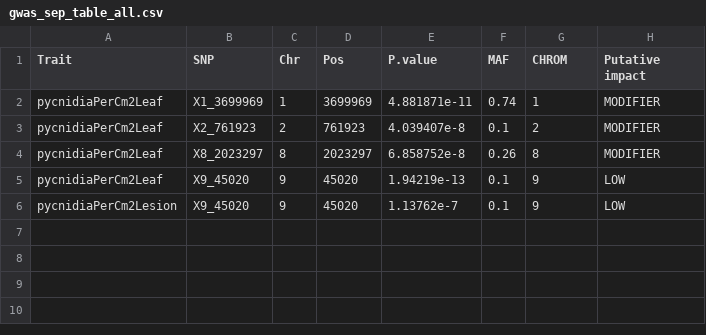
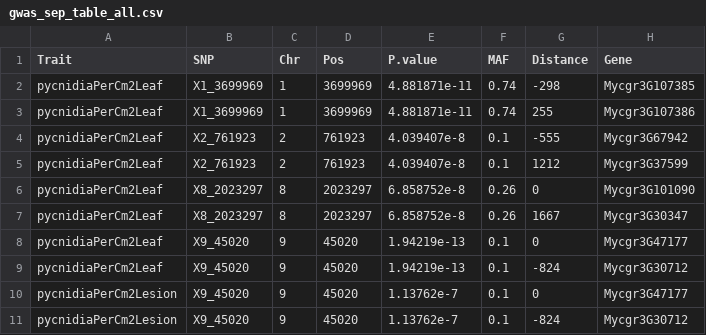
Before and after one commit to adomrongs/septoria_GS, a CSV file: outputs/postGWAS_sep/gwas_sep_table_all.csv, drawn as a sheet.

```diff
--- a/outputs/postGWAS_sep/gwas_sep_table_all.csv
+++ b/outputs/postGWAS_sep/gwas_sep_table_all.csv
@@ -1,6 +1,11 @@
-Trait,SNP,Chr,Pos,P.value,MAF,CHROM,Putative impact
-pycnidiaPerCm2Leaf,X1_3699969,1,3699969,4.881871e-11,0.74,1,MODIFIER
-pycnidiaPerCm2Leaf,X2_761923,2,761923,4.039407e-8,0.1,2,MODIFIER
-pycnidiaPerCm2Leaf,X8_2023297,8,2023297,6.858752e-8,0.26,8,MODIFIER
-pycnidiaPerCm2Leaf,X9_45020,9,45020,1.94219e-13,0.1,9,LOW
-pycnidiaPerCm2Lesion,X9_45020,9,45020,1.13762e-7,0.1,9,LOW
+Trait,SNP,Chr,Pos,P.value,MAF,Distance,Gene
+pycnidiaPerCm2Leaf,X1_3699969,1,3699969,4.881871e-11,0.74,-298,Mycgr3G107385
+pycnidiaPerCm2Leaf,X1_3699969,1,3699969,4.881871e-11,0.74,255,Mycgr3G107386
+pycnidiaPerCm2Leaf,X2_761923,2,761923,4.039407e-8,0.1,-555,Mycgr3G67942
+pycnidiaPerCm2Leaf,X2_761923,2,761923,4.039407e-8,0.1,1212,Mycgr3G37599
+pycnidiaPerCm2Leaf,X8_2023297,8,2023297,6.858752e-8,0.26,0,Mycgr3G101090
+pycnidiaPerCm2Leaf,X8_2023297,8,2023297,6.858752e-8,0.26,1667,Mycgr3G30347
+pycnidiaPerCm2Leaf,X9_45020,9,45020,1.94219e-13,0.1,0,Mycgr3G47177
+pycnidiaPerCm2Leaf,X9_45020,9,45020,1.94219e-13,0.1,-824,Mycgr3G30712
+pycnidiaPerCm2Lesion,X9_45020,9,45020,1.13762e-7,0.1,0,Mycgr3G47177
+pycnidiaPerCm2Lesion,X9_45020,9,45020,1.13762e-7,0.1,-824,Mycgr3G30712
```
Also changed, not shown: outputs/postGWAS_sep/blast_table.csv, outputs/postGWAS_sep/genes_l2.csv, 29 other files.
